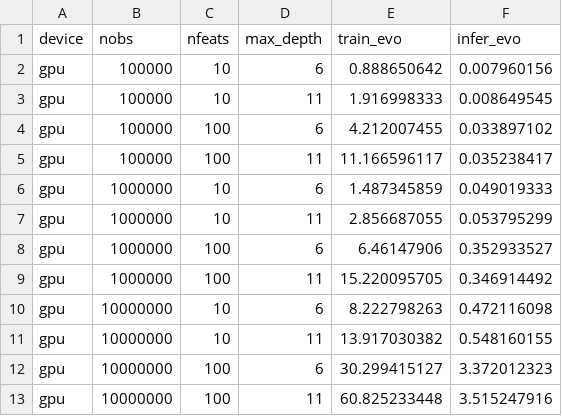
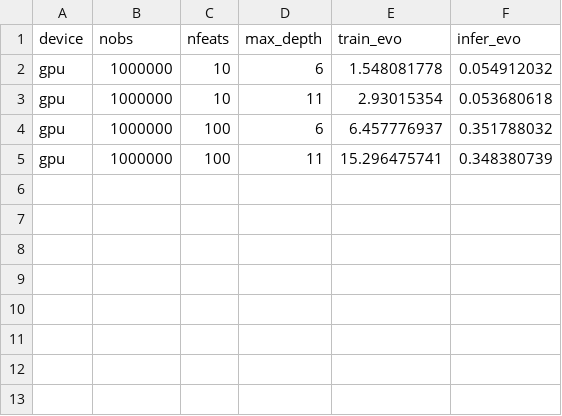
Before and after one commit to Evovest/EvoTrees.jl, a CSV file: benchmarks/results/regressor-gpu.csv, drawn as a sheet.

```diff
--- a/benchmarks/results/regressor-gpu.csv
+++ b/benchmarks/results/regressor-gpu.csv
@@ -1,13 +1,5 @@
 device,nobs,nfeats,max_depth,train_evo,infer_evo
-gpu,100000,10,6,0.888650642,0.007960156
-gpu,100000,10,11,1.916998333,0.008649545
-gpu,100000,100,6,4.212007455,0.033897102
-gpu,100000,100,11,11.166596117,0.035238417
-gpu,1000000,10,6,1.487345859,0.049019333
-gpu,1000000,10,11,2.856687055,0.053795299
-gpu,1000000,100,6,6.46147906,0.352933527
-gpu,1000000,100,11,15.220095705,0.346914492
-gpu,10000000,10,6,8.222798263,0.472116098
-gpu,10000000,10,11,13.917030382,0.548160155
-gpu,10000000,100,6,30.299415127,3.372012323
-gpu,10000000,100,11,60.825233448,3.515247916
+gpu,1000000,10,6,1.548081778,0.054912032
+gpu,1000000,10,11,2.93015354,0.053680618
+gpu,1000000,100,6,6.457776937,0.351788032
+gpu,1000000,100,11,15.296475741,0.348380739
```
Also changed, not shown: 11 other files.
